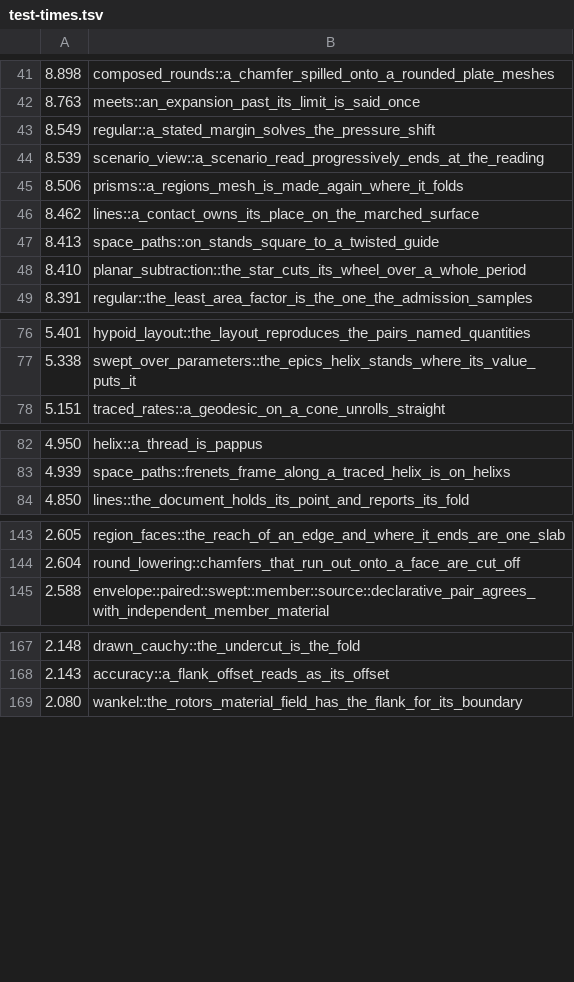
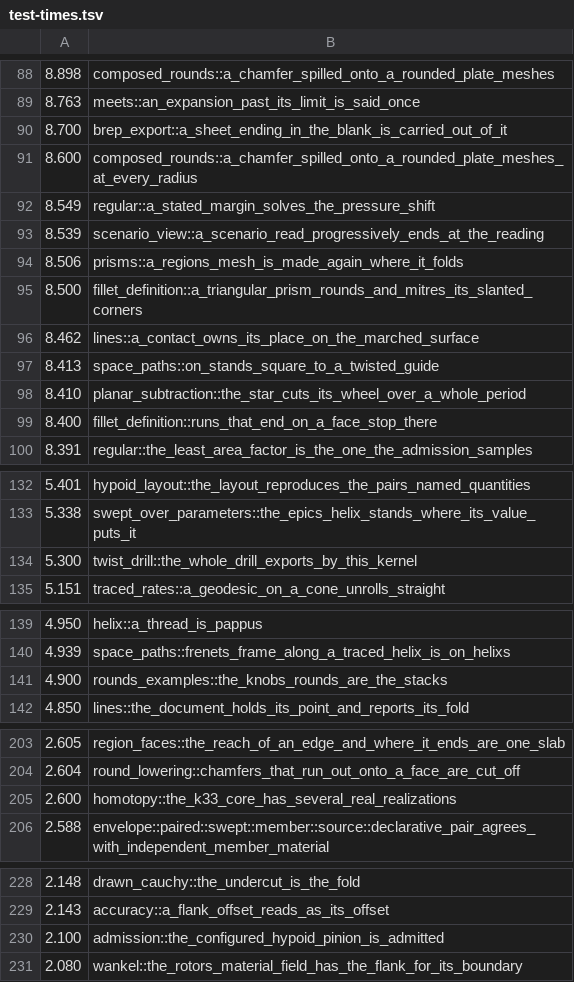
Before and after one commit to bmander/geomsolver, a TSV file: rust/test-times.tsv, drawn as a sheet; only a part is shown, gaps mark what is left out; the diff covers the shown part only; the diff names each change by its address in the sheet, - before the commit and + after, or states it on an @@ line.

```diff
--- a/rust/test-times.tsv
+++ b/rust/test-times.tsv
+row 90: 8.700 | brep_export::a_sheet_ending_in_the_blank_is_carried_out_of_it
+row 91: 8.600 | composed_rounds::a_chamfer_spilled_onto_a_rounded_plate_meshes_at_every_radius
+row 95: 8.500 | fillet_definition::a_triangular_prism_rounds_and_mitres_its_slanted_corners
+row 99: 8.400 | fillet_definition::runs_that_end_on_a_face_stop_there
+row 134: 5.300 | twist_drill::the_whole_drill_exports_by_this_kernel
+row 141: 4.900 | rounds_examples::the_knobs_rounds_are_the_stacks
+row 205: 2.600 | homotopy::the_k33_core_has_several_real_realizations
+row 230: 2.100 | admission::the_configured_hypoid_pinion_is_admitted
```
Also changed, not shown: 70 added rows and 12 removed rows elsewhere in this file, 9 other files.
